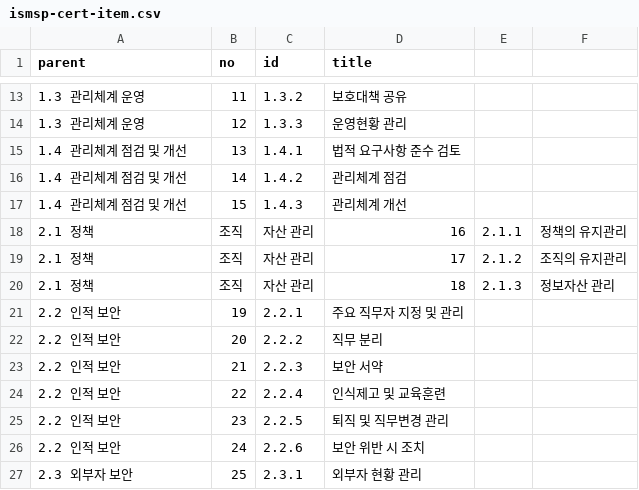
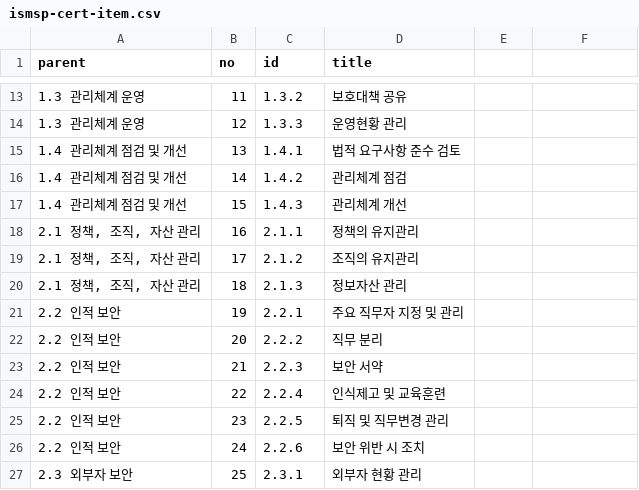
Before and after one commit to MeganaD/meganad.github.io, a CSV file: _data/ismsp-cert-item.csv, drawn as a sheet; only a part is shown, gaps mark what is left out; removed rows and columns are numbered as before the commit, all else as after; the diff names each change by its address in the sheet, - before the commit and + after, or states it on an @@ line.

```diff
--- a/_data/ismsp-cert-item.csv
+++ b/_data/ismsp-cert-item.csv
-row 18: 2.1 정책 | 조직 | 자산 관리 | 16 | 2.1.1 | 정책의 유지관리
-row 19: 2.1 정책 | 조직 | 자산 관리 | 17 | 2.1.2 | 조직의 유지관리
-row 20: 2.1 정책 | 조직 | 자산 관리 | 18 | 2.1.3 | 정보자산 관리
+row 18: 2.1 정책, 조직, 자산 관리 | 16 | 2.1.1 | 정책의 유지관리
+row 19: 2.1 정책, 조직, 자산 관리 | 17 | 2.1.2 | 조직의 유지관리
+row 20: 2.1 정책, 조직, 자산 관리 | 18 | 2.1.3 | 정보자산 관리
```
